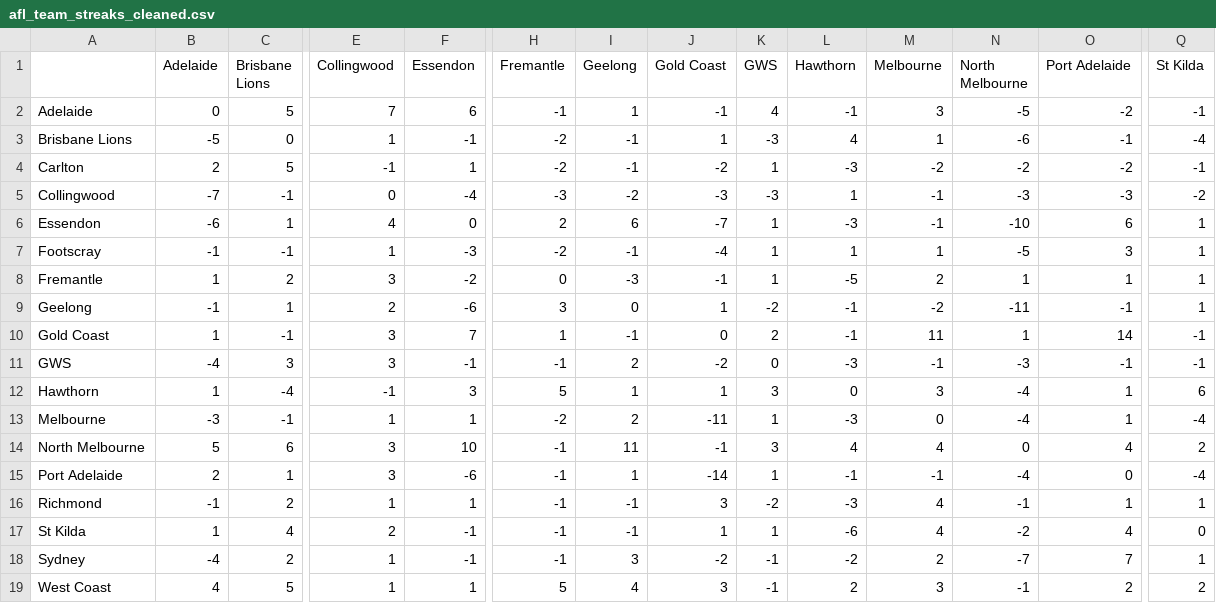
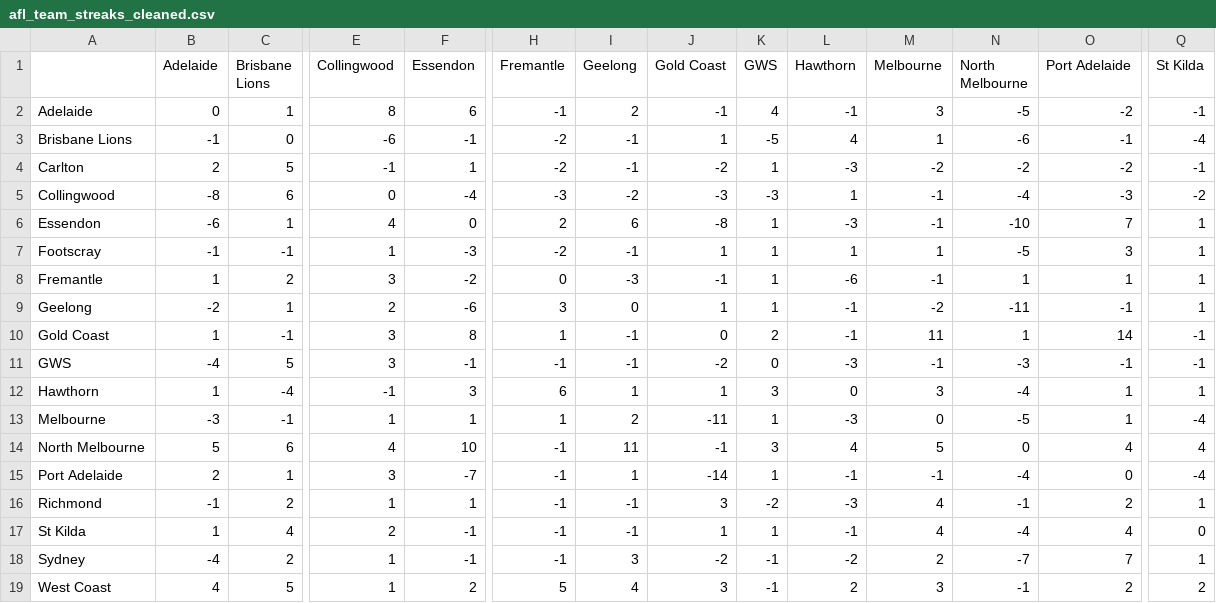
Before and after one commit to blake-noske/blake-noske.github.io, a CSV file: cleaned data/afl_team_streaks_cleaned.csv, drawn as a sheet; only a part is shown, gaps mark what is left out; the diff covers the shown part only; the diff names each change by its address in the sheet, - before the commit and + after, or states it on an @@ line.

```diff
--- a/cleaned data/afl_team_streaks_cleaned.csv
+++ b/cleaned data/afl_team_streaks_cleaned.csv
-C2 (Brisbane Lions): 5
+C2 (Brisbane Lions): 1
-E2 (Collingwood): 7
+E2 (Collingwood): 8
-I2 (Geelong): 1
+I2 (Geelong): 2
-B3 (Adelaide): -5
+B3 (Adelaide): -1
-E3 (Collingwood): 1
+E3 (Collingwood): -6
-K3 (GWS): -3
+K3 (GWS): -5
-B5 (Adelaide): -7
+B5 (Adelaide): -8
-C5 (Brisbane Lions): -1
+C5 (Brisbane Lions): 6
-N5 (North Melbourne): -3
+N5 (North Melbourne): -4
-J6 (Gold Coast): -7
+J6 (Gold Coast): -8
-O6 (Port Adelaide): 6
+O6 (Port Adelaide): 7
-J7 (Gold Coast): -4
+J7 (Gold Coast): 1
-L8 (Hawthorn): -5
+L8 (Hawthorn): -6
-M8 (Melbourne): 2
+M8 (Melbourne): -1
-B9 (Adelaide): -1
+B9 (Adelaide): -2
-K9 (GWS): -2
+K9 (GWS): 1
-F10 (Essendon): 7
+F10 (Essendon): 8
-C11 (Brisbane Lions): 3
+C11 (Brisbane Lions): 5
-I11 (Geelong): 2
+I11 (Geelong): -1
-H12 (Fremantle): 5
+H12 (Fremantle): 6
-Q12 (St Kilda): 6
+Q12 (St Kilda): 1
-H13 (Fremantle): -2
+H13 (Fremantle): 1
-N13 (North Melbourne): -4
+N13 (North Melbourne): -5
-E14 (Collingwood): 3
+E14 (Collingwood): 4
-M14 (Melbourne): 4
+M14 (Melbourne): 5
-Q14 (St Kilda): 2
+Q14 (St Kilda): 4
-F15 (Essendon): -6
+F15 (Essendon): -7
-O16 (Port Adelaide): 1
+O16 (Port Adelaide): 2
-L17 (Hawthorn): -6
+L17 (Hawthorn): -1
-N17 (North Melbourne): -2
+N17 (North Melbourne): -4
-F19 (Essendon): 1
+F19 (Essendon): 2
```
Also changed, not shown: 5 edited cells elsewhere in this file, cleaned data/afl_fixture_cleaned.csv, cleaned data/afl_venue_streaks_cleaned.csv, 27 other files.
